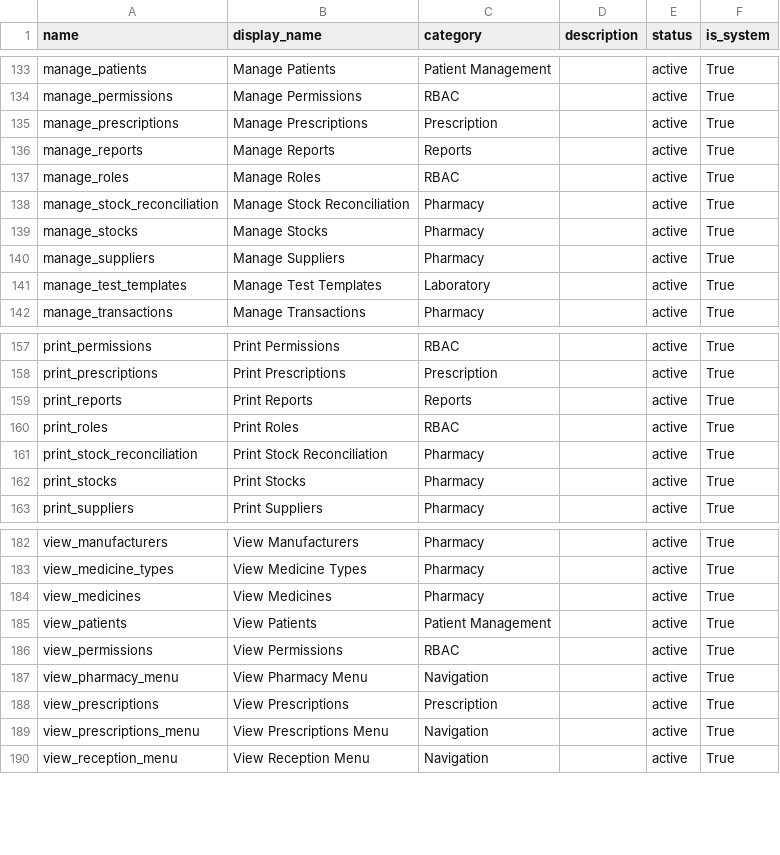
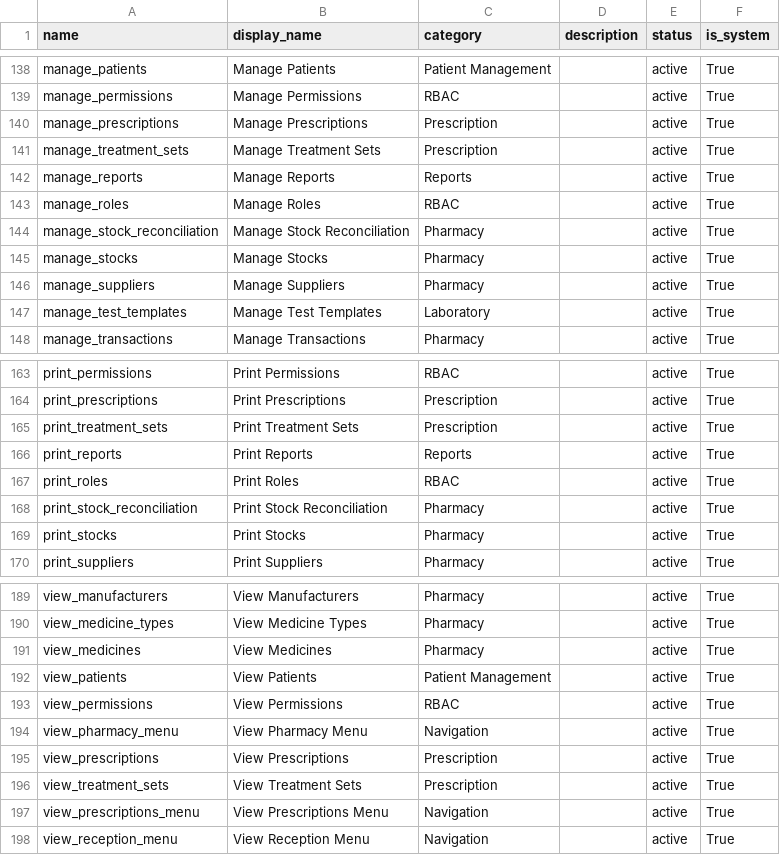
Before and after one commit to sadiqaminzai/HMIS-Laravel-React, a CSV file: backend/docs/PERMISSIONS_IMPORT_TEMPLATE.csv, drawn as a sheet; only a part is shown, gaps mark what is left out; the diff covers the shown part only.

```diff
--- a/backend/docs/PERMISSIONS_IMPORT_TEMPLATE.csv
+++ b/backend/docs/PERMISSIONS_IMPORT_TEMPLATE.csv
@@ -135,2 +140,3 @@
 "manage_prescriptions","Manage Prescriptions","Prescription","","active","True"
+"manage_treatment_sets","Manage Treatment Sets","Prescription","","active","True"
 "manage_reports","Manage Reports","Reports","","active","True"
@@ -158,2 +164,3 @@
 "print_prescriptions","Print Prescriptions","Prescription","","active","True"
+"print_treatment_sets","Print Treatment Sets","Prescription","","active","True"
 "print_reports","Print Reports","Reports","","active","True"
@@ -188,2 +195,3 @@
 "view_prescriptions","View Prescriptions","Prescription","","active","True"
+"view_treatment_sets","View Treatment Sets","Prescription","","active","True"
 "view_prescriptions_menu","View Prescriptions Menu","Navigation","","active","True"
```
Also changed, not shown: 5 added rows elsewhere in this file, backend/docs/PERMISSIONS_IMPORT_TEMPLATE_GROUPED.csv, 39 other files.
